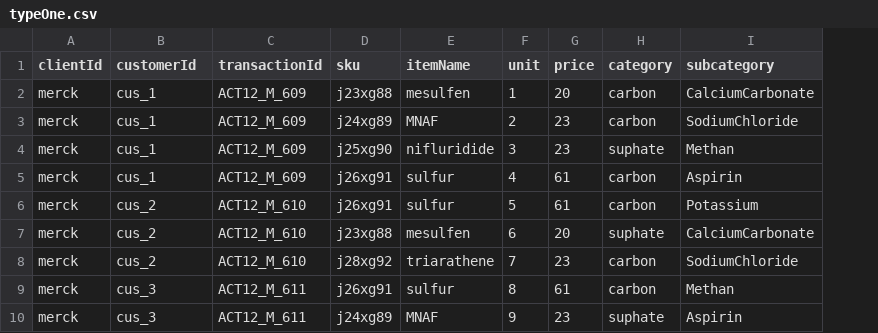
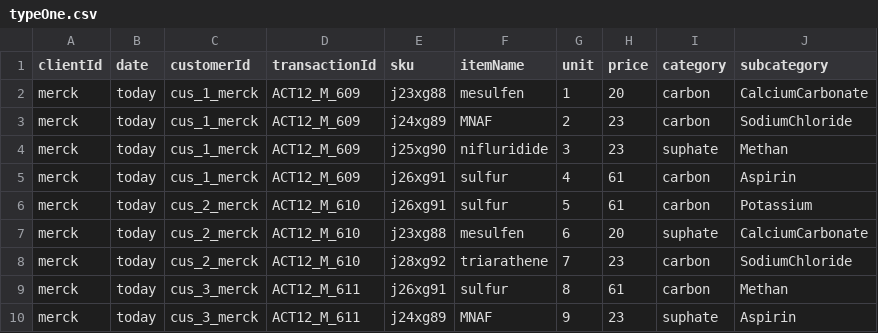
Before and after one commit to Mukund0206/csvpublic, a CSV file: typeOne.csv, drawn as a sheet; addresses are those after the commit; the diff names each change by its address in the sheet, - before the commit and + after, or states it on an @@ line.

Commit message:
Add files via upload

```diff
--- a/typeOne.csv
+++ b/typeOne.csv
+column B (date), rows 2-10: all today
-C2:C5 (customerId): cus_1
+C2:C5 (customerId): cus_1_merck
-C6:C8 (customerId): cus_2
+C6:C8 (customerId): cus_2_merck
-C9:C10 (customerId): cus_3
+C9:C10 (customerId): cus_3_merck
```
